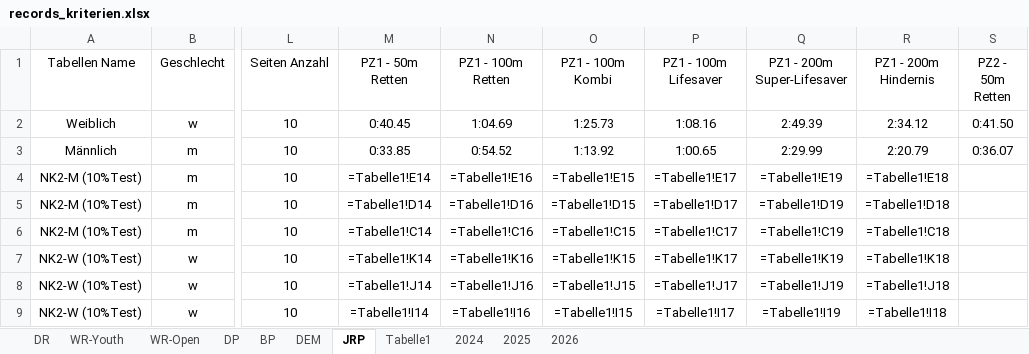
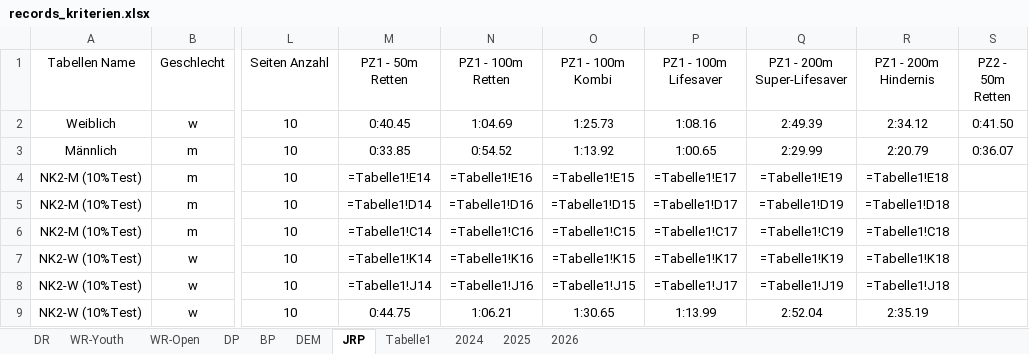
Before and after one commit to jp-gnad/Lifesaving_Baden, an Excel workbook: web/utilities/records_kriterien.xlsx, sheet JRP, drawn as a sheet; only a part is shown, gaps mark what is left out; values as stored, in another font and other column widths than the file's, no borders; formulas are shown in place of their values; table styles not drawn; the diff names each change by its address in the sheet, - before the commit and + after, or states it on an @@ line.

Commit message:
test mit werten

```diff
--- a/web/utilities/records_kriterien.xlsx (sheet JRP)
+++ b/web/utilities/records_kriterien.xlsx (sheet JRP)
-M9 (PZ1 - 50m Retten): =Tabelle1!I14
+M9 (PZ1 - 50m Retten): 0:44.75
-N9 (PZ1 - 100m Retten): =Tabelle1!I16
+N9 (PZ1 - 100m Retten): 1:06.21
-O9 (PZ1 - 100m Kombi): =Tabelle1!I15
+O9 (PZ1 - 100m Kombi): 1:30.65
-P9 (PZ1 - 100m Lifesaver): =Tabelle1!I17
+P9 (PZ1 - 100m Lifesaver): 1:13.99
-Q9 (PZ1 - 200m Super-Lifesaver): =Tabelle1!I19
+Q9 (PZ1 - 200m Super-Lifesaver): 2:52.04
-R9 (PZ1 - 200m Hindernis): =Tabelle1!I18
+R9 (PZ1 - 200m Hindernis): 2:35.19
```
